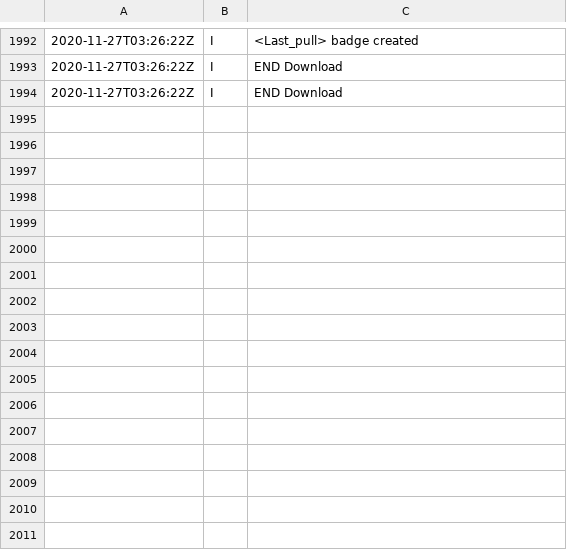
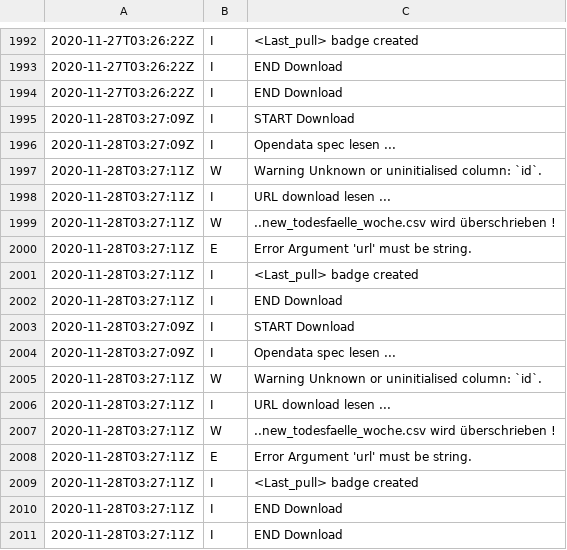
Before and after one commit to norman-ds/momo, a CSV file: data/log.csv, drawn as a sheet; only a part is shown, gaps mark what is left out; the diff names each change by its address in the sheet, - before the commit and + after, or states it on an @@ line.

Commit message:
Update Todesfallzahlen from scraper

```diff
--- a/data/log.csv
+++ b/data/log.csv
+row 1995: 2020-11-28T03:27:09Z | I | START Download
+row 1996: 2020-11-28T03:27:09Z | I | Opendata spec lesen ...
+row 1997: 2020-11-28T03:27:11Z | W | Warning Unknown or uninitialised column: `id`.
+row 1998: 2020-11-28T03:27:11Z | I | URL download lesen ...
+row 1999: 2020-11-28T03:27:11Z | W | ..new_todesfaelle_woche.csv wird überschrieben !
+row 2000: 2020-11-28T03:27:11Z | E | Error Argument 'url' must be string.
+row 2001: 2020-11-28T03:27:11Z | I | <Last_pull> badge created
+row 2002: 2020-11-28T03:27:11Z | I | END Download
+row 2003: 2020-11-28T03:27:09Z | I | START Download
+row 2004: 2020-11-28T03:27:09Z | I | Opendata spec lesen ...
+row 2005: 2020-11-28T03:27:11Z | W | Warning Unknown or uninitialised column: `id`.
+row 2006: 2020-11-28T03:27:11Z | I | URL download lesen ...
+row 2007: 2020-11-28T03:27:11Z | W | ..new_todesfaelle_woche.csv wird überschrieben !
+row 2008: 2020-11-28T03:27:11Z | E | Error Argument 'url' must be string.
+row 2009: 2020-11-28T03:27:11Z | I | <Last_pull> badge created
+row 2010: 2020-11-28T03:27:11Z | I | END Download
+row 2011: 2020-11-28T03:27:11Z | I | END Download
```
